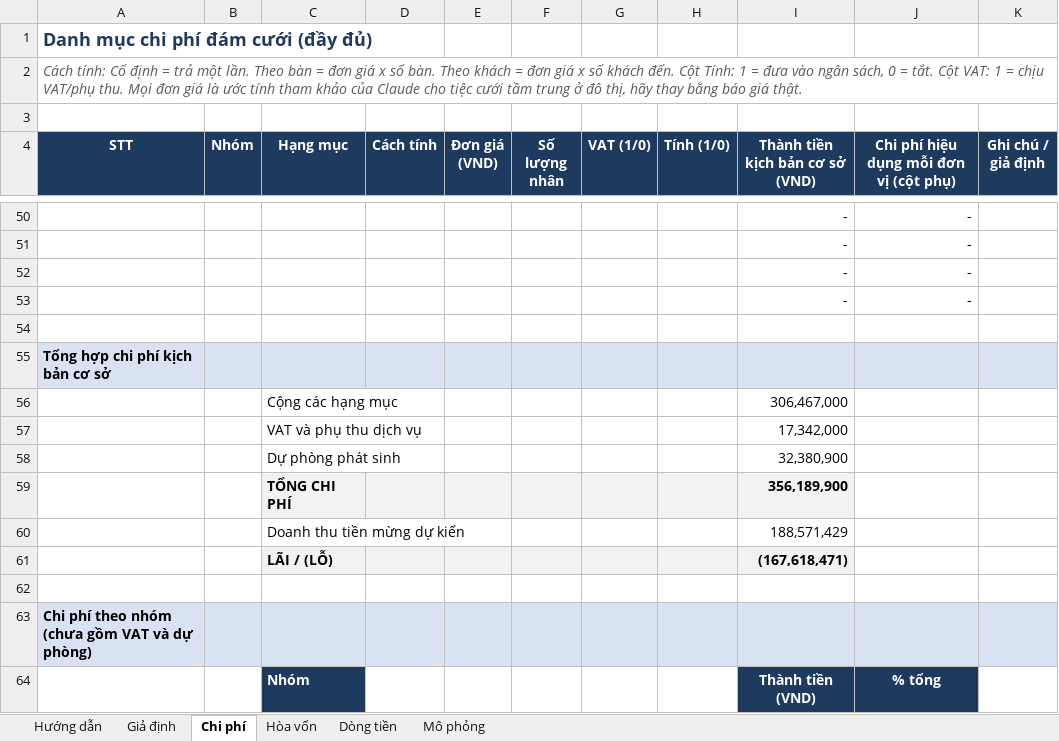
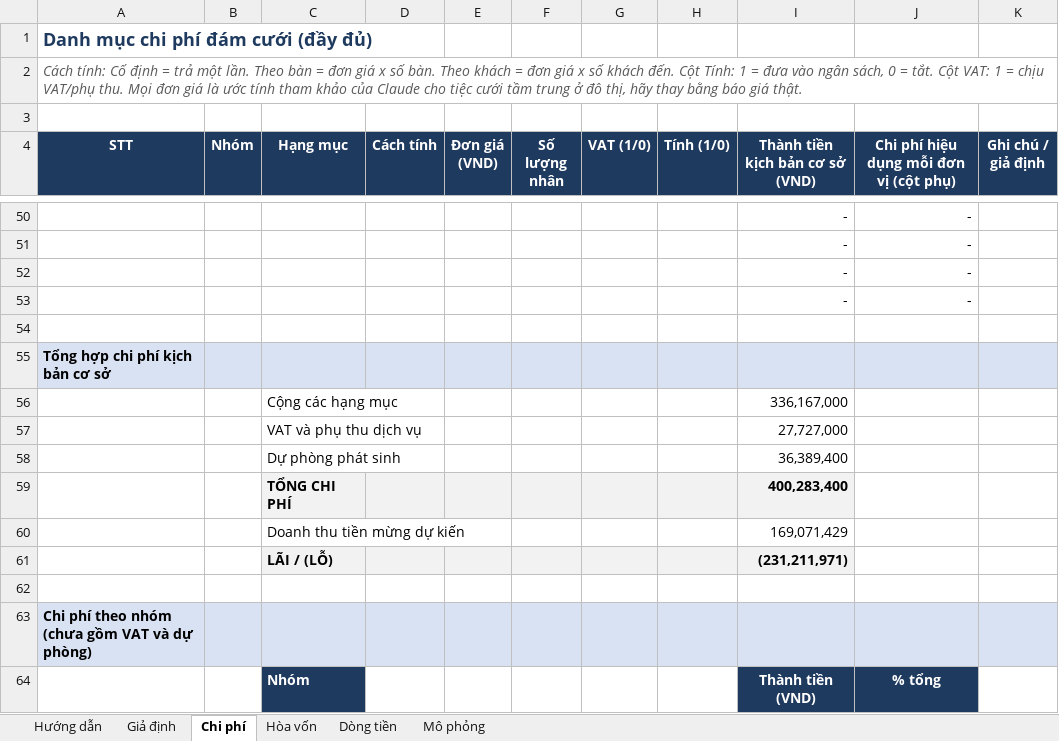
Before and after one commit to phudinhm/weddingplan, an Excel workbook: Ke_hoach_dam_cuoi.xlsx, sheet Chi phí, drawn as a sheet; only a part is shown, gaps mark what is left out; values as stored, in another font and other column widths than the file's, no borders; the diff covers the shown part only; the diff names each change by its address in the sheet, - before the commit and + after, or states it on an @@ line.

```diff
--- a/Ke_hoach_dam_cuoi.xlsx (sheet Chi phí)
+++ b/Ke_hoach_dam_cuoi.xlsx (sheet Chi phí)
-I56 (Thành tiền kịch bản cơ sở (VND)): 306,467,000
+I56 (Thành tiền kịch bản cơ sở (VND)): 336,167,000
-I57 (Thành tiền kịch bản cơ sở (VND)): 17,342,000
+I57 (Thành tiền kịch bản cơ sở (VND)): 27,727,000
-I58 (Thành tiền kịch bản cơ sở (VND)): 32,380,900
+I58 (Thành tiền kịch bản cơ sở (VND)): 36,389,400
-I59 (Thành tiền kịch bản cơ sở (VND)): 356,189,900
+I59 (Thành tiền kịch bản cơ sở (VND)): 400,283,400
-I60 (Thành tiền kịch bản cơ sở (VND)): 188,571,429
+I60 (Thành tiền kịch bản cơ sở (VND)): 169,071,429
-I61 (Thành tiền kịch bản cơ sở (VND)): (167,618,471)
+I61 (Thành tiền kịch bản cơ sở (VND)): (231,211,971)
```
Also changed, not shown: 19 edited cells elsewhere in this sheet, sheet Mô phỏng, sheet Hòa vốn, sheet Giả định, sheet Dòng tiền, sheet Hướng dẫn, formulas that keep their value, charts or pictures.
